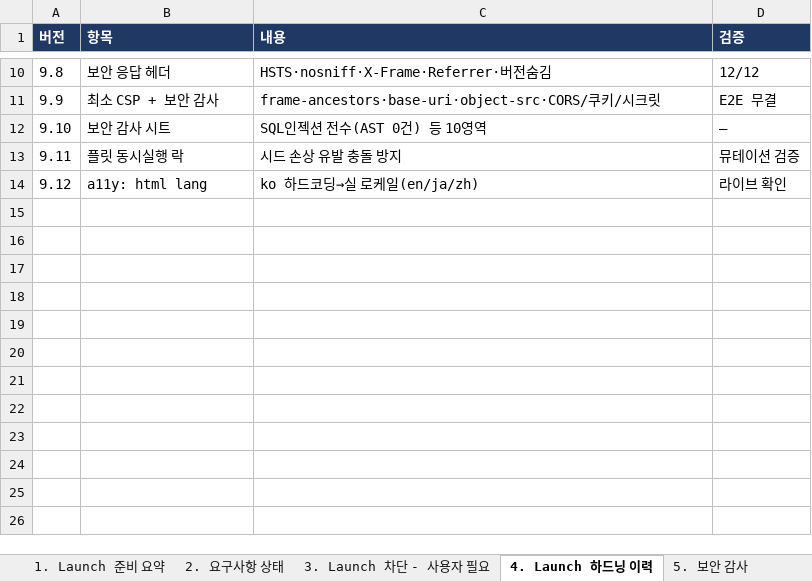
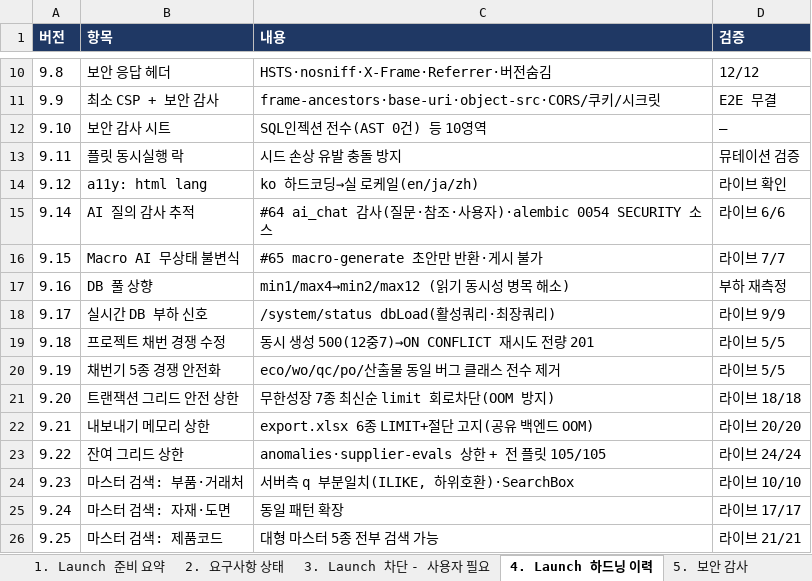
Before and after one commit to fankh/external-projects, an Excel workbook: edim-ai-blueprint/docs/EDIM_Launch준비상태.xlsx, sheet 4. Launch 하드닝 이력, drawn as a sheet; only a part is shown, gaps mark what is left out; values as stored, in another font and other column widths than the file's, no borders; the diff names each change by its address in the sheet, - before the commit and + after, or states it on an @@ line.

Commit message:
9.26: docs: Launch 준비 딜리버러블 갱신 — 하드닝 9.14~9.25·검증 상태(SSR 60/60·플릿 105/105) 반영

```diff
--- a/edim-ai-blueprint/docs/EDIM_Launch준비상태.xlsx (sheet 4. Launch 하드닝 이력)
+++ b/edim-ai-blueprint/docs/EDIM_Launch준비상태.xlsx (sheet 4. Launch 하드닝 이력)
+row 15: 9.14 | AI 질의 감사 추적 | #64 ai_chat 감사(질문·참조·사용자)·alembic 0054 SECURITY 소스 | 라이브 6/6
+row 16: 9.15 | Macro AI 무상태 불변식 | #65 macro-generate 초안만 반환·게시 불가 | 라이브 7/7
+row 17: 9.16 | DB 풀 상향 | min1/max4→min2/max12 (읽기 동시성 병목 해소) | 부하 재측정
+row 18: 9.17 | 실시간 DB 부하 신호 | /system/status dbLoad(활성쿼리·최장쿼리) | 라이브 9/9
+row 19: 9.18 | 프로젝트 채번 경쟁 수정 | 동시 생성 500(12중7)→ON CONFLICT 재시도 전량 201 | 라이브 5/5
+row 20: 9.19 | 채번기 5종 경쟁 안전화 | eco/wo/qc/po/산출물 동일 버그 클래스 전수 제거 | 라이브 5/5
+row 21: 9.20 | 트랜잭션 그리드 안전 상한 | 무한성장 7종 최신순 limit 회로차단(OOM 방지) | 라이브 18/18
+row 22: 9.21 | 내보내기 메모리 상한 | export.xlsx 6종 LIMIT+절단 고지(공유 백엔드 OOM) | 라이브 20/20
+row 23: 9.22 | 잔여 그리드 상한 | anomalies·supplier-evals 상한 + 전 플릿 105/105 | 라이브 24/24
+row 24: 9.23 | 마스터 검색: 부품·거래처 | 서버측 q 부분일치(ILIKE, 하위호환)·SearchBox | 라이브 10/10
+row 25: 9.24 | 마스터 검색: 자재·도면 | 동일 패턴 확장 | 라이브 17/17
+row 26: 9.25 | 마스터 검색: 제품코드 | 대형 마스터 5종 전부 검색 가능 | 라이브 21/21
```
Also changed, not shown: sheet 1. Launch 준비 요약, 1 other file.
